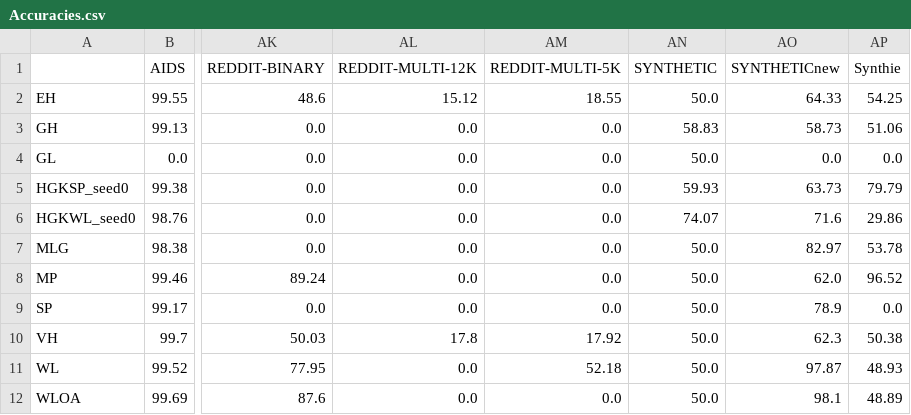
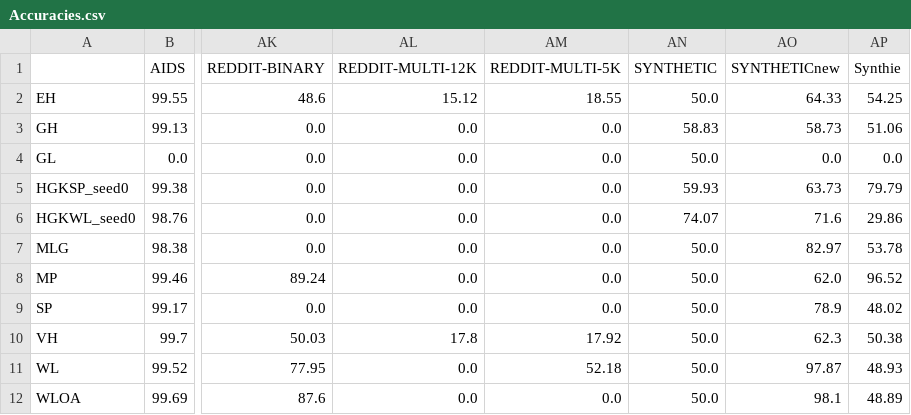
Before and after one commit to BorgwardtLab/graphkernels-review, a CSV file: results/Accuracies.csv, drawn as a sheet; only a part is shown, gaps mark what is left out; the diff names each change by its address in the sheet, - before the commit and + after, or states it on an @@ line.

Commit message:
And another update for the accuracies

```diff
--- a/results/Accuracies.csv
+++ b/results/Accuracies.csv
-AP9 (Synthie): 0.0
+AP9 (Synthie): 48.02
```
Also changed, not shown: results/Accuracies_with_sdev.csv.
